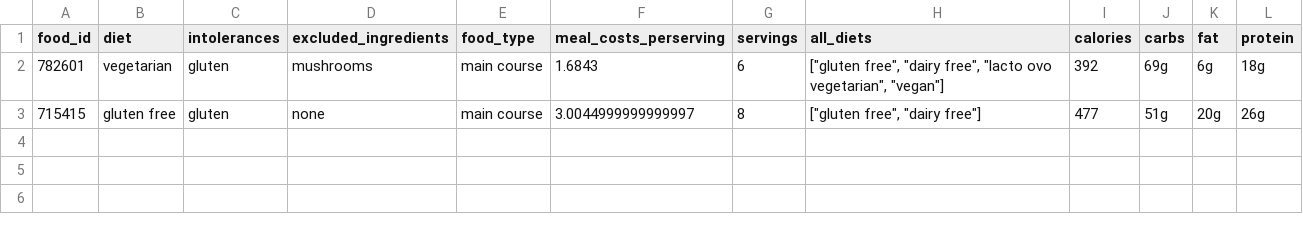
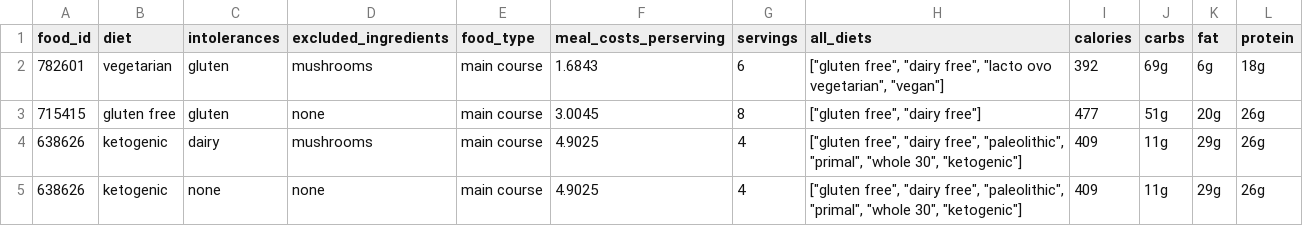
Before and after one commit to Joel45678/Project_rep_CS, a CSV file: src/data/training_data_nutrition.csv, drawn as a sheet.

```diff
--- a/src/data/training_data_nutrition.csv
+++ b/src/data/training_data_nutrition.csv
@@ -2,2 +2,4 @@ food_id,diet,intolerances,excluded_ingredients,food_type,meal_costs_perserving,s
 782601,vegetarian,gluten,mushrooms,main course,1.6843,6,"[""gluten free"", ""dairy free"", ""lacto ovo vegetarian"", ""vegan""]",392,69g,6g,18g
-715415,gluten free,gluten,none,main course,3.0044999999999997,8,"[""gluten free"", ""dairy free""]",477,51g,20g,26g
+715415,gluten free,gluten,none,main course,3.0045,8,"[""gluten free"", ""dairy free""]",477,51g,20g,26g
+638626,ketogenic,dairy,mushrooms,main course,4.9025,4,"[""gluten free"", ""dairy free"", ""paleolithic"", ""primal"", ""whole 30"", ""ketogenic""]",409,11g,29g,26g
+638626,ketogenic,none,none,main course,4.9025,4,"[""gluten free"", ""dairy free"", ""paleolithic"", ""primal"", ""whole 30"", ""ketogenic""]",409,11g,29g,26g
```
Also changed, not shown: 3 other files.
